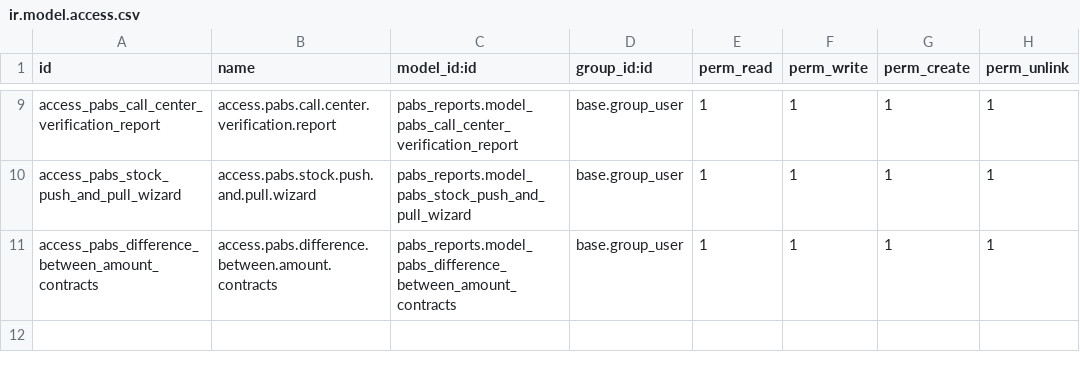
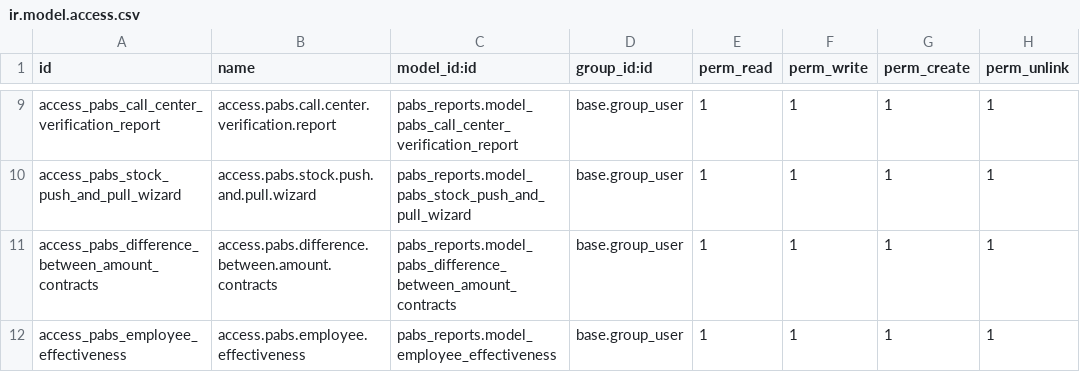
Before and after one commit to eserra01/x, a CSV file: pabs_reports/security/ir.model.access.csv, drawn as a sheet; only a part is shown, gaps mark what is left out; the diff names each change by its address in the sheet, - before the commit and + after, or states it on an @@ line.

Commit message:
[FIX] Reporte de efectividad

```diff
--- a/pabs_reports/security/ir.model.access.csv
+++ b/pabs_reports/security/ir.model.access.csv
+row 12: access_pabs_employee_effectiveness | access.pabs.employee.effectiveness | pabs_reports.model_employee_effectiveness | base.group_user | 1 | 1 | 1 | 1
```
